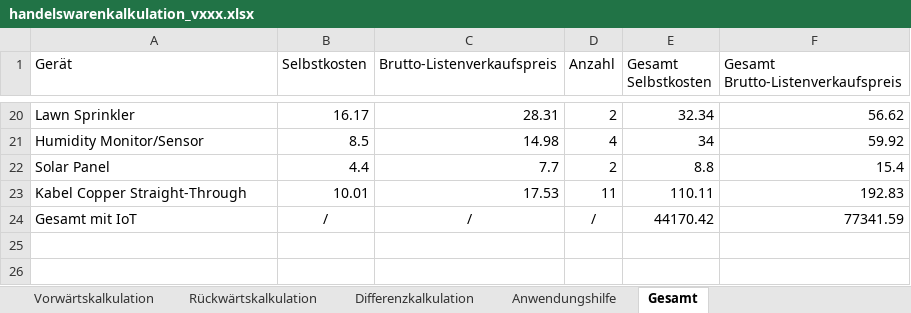
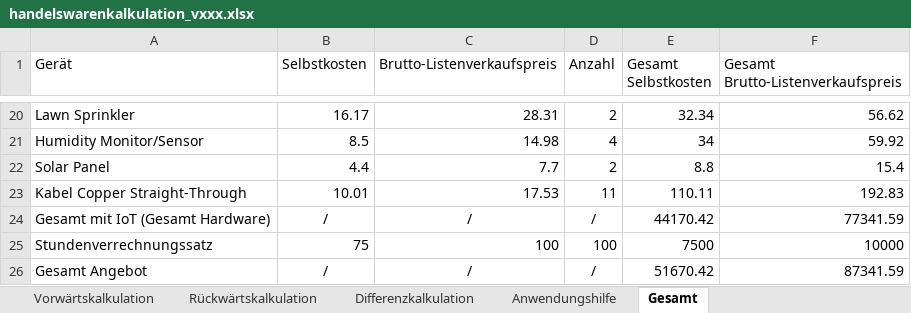
Before and after one commit to ximragequit/Rechnernetze-I_ITECH, an Excel workbook: Challenge IV/handelswarenkalkulation_vxxx.xlsx, sheet Gesamt, drawn as a sheet; only a part is shown, gaps mark what is left out; values as stored, in another font and other column widths than the file's, no borders; charts and pictures not drawn; the diff names each change by its address in the sheet, - before the commit and + after, or states it on an @@ line.

Commit message:
stundensatz hinzugefügt

```diff
--- a/Challenge IV/handelswarenkalkulation_vxxx.xlsx (sheet Gesamt)
+++ b/Challenge IV/handelswarenkalkulation_vxxx.xlsx (sheet Gesamt)
-A24 (Gerät): Gesamt mit IoT
+A24 (Gerät): Gesamt mit IoT (Gesamt Hardware)
+row 25: Stundenverrechnungssatz | 75 | 100 | 100 | 7500 | 10000
+row 26: Gesamt Angebot | / | / | / | 51670.42 | 87341.59
```
